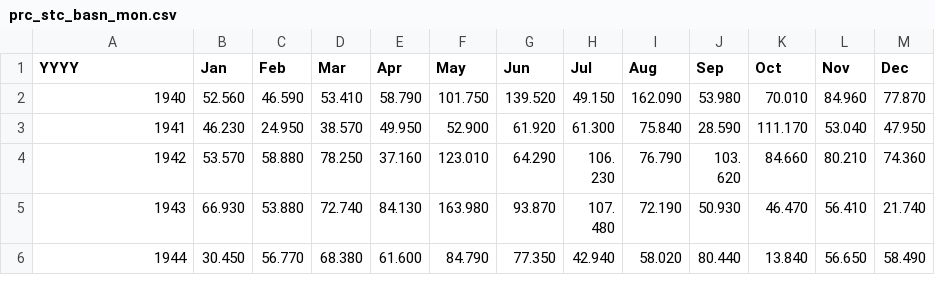
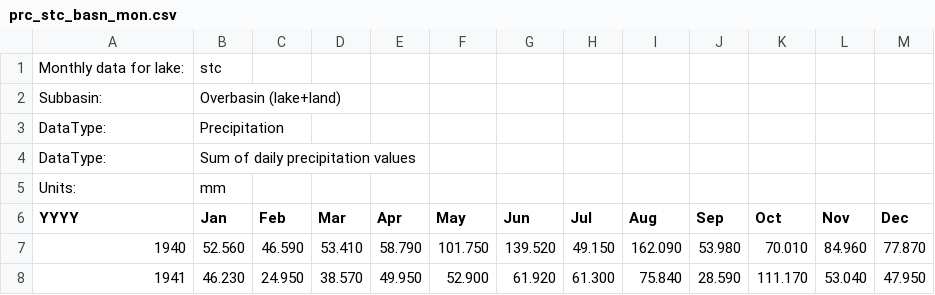
Before and after one commit to stremelaj/GLERL-Great-Lakes-Monthly-Hydrologic-Data-1860-Recent-, a CSV file: .github/workflows/prc_stc_basn_mon.csv, drawn as a sheet; only a part is shown; the shorter side is filled out with more unchanged rows; the diff names each change by its address in the sheet, - before the commit and + after, or states it on an @@ line.

```diff
--- a/.github/workflows/prc_stc_basn_mon.csv
+++ b/.github/workflows/prc_stc_basn_mon.csv
+row 1: Monthly data for lake: | stc
+row 2: Subbasin: | Overbasin (lake+land)
+row 3: DataType: | Precipitation
+row 4: DataType: | Sum of daily precipitation values
+row 5: Units: | mm
```
Also changed, not shown: .github/workflows/evaporation_stc.csv.
